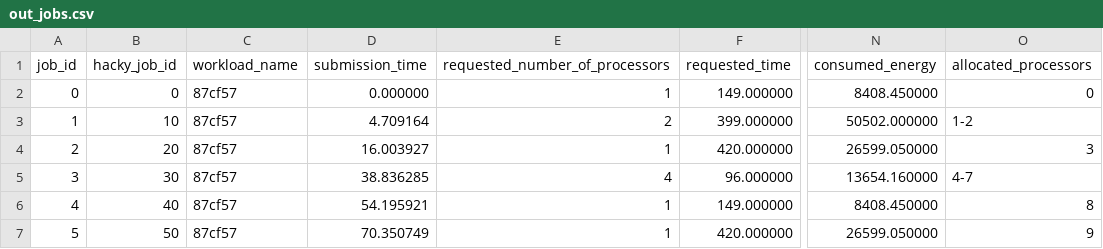
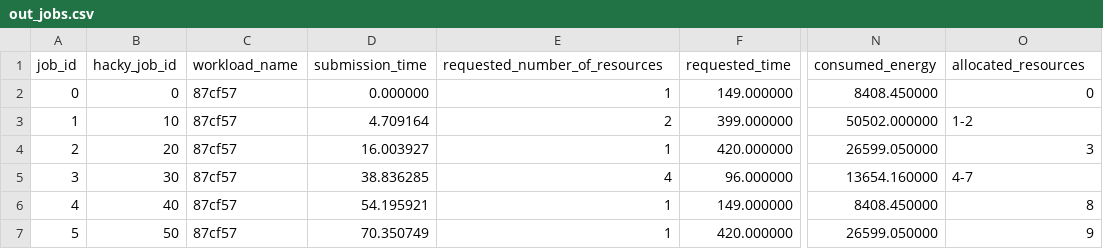
Before and after one commit to oar-team/evalys, a CSV file: examples/batsim_outputs/medium_late/conservative/out_jobs.csv, drawn as a sheet; only a part is shown, gaps mark what is left out; the diff names each change by its address in the sheet, - before the commit and + after, or states it on an @@ line.

Commit message:
Adapt to new Batsim output: *_processors -> *_resources

```diff
--- a/examples/batsim_outputs/medium_late/conservative/out_jobs.csv
+++ b/examples/batsim_outputs/medium_late/conservative/out_jobs.csv
-E1: requested_number_of_processors
+E1: requested_number_of_resources
-O1: allocated_processors
+O1: allocated_resources
```
Also changed, not shown: examples/batsim_outputs/medium_late/easy/out_jobs.csv, examples/batsim_outputs/medium_late/easy_subpart5/out_jobs.csv, 20 other files.
